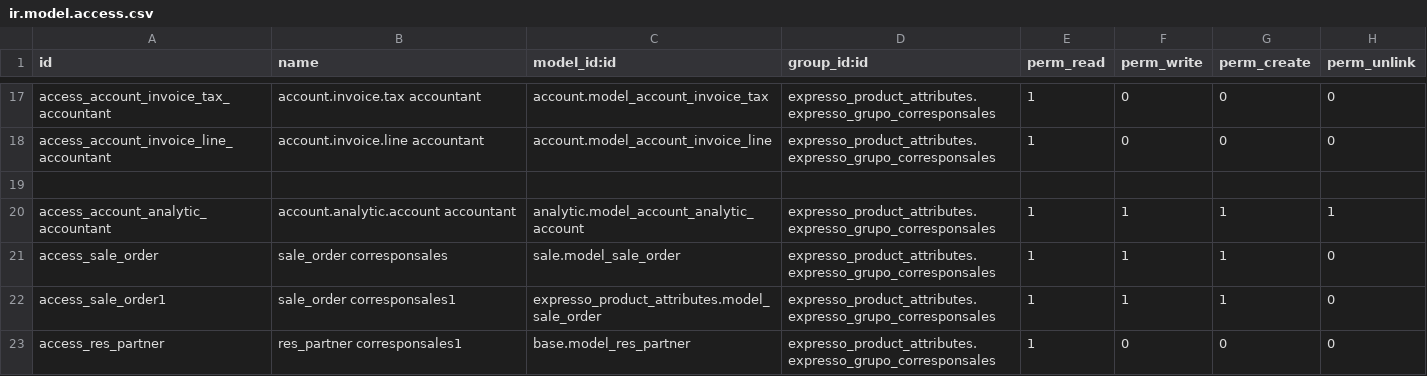
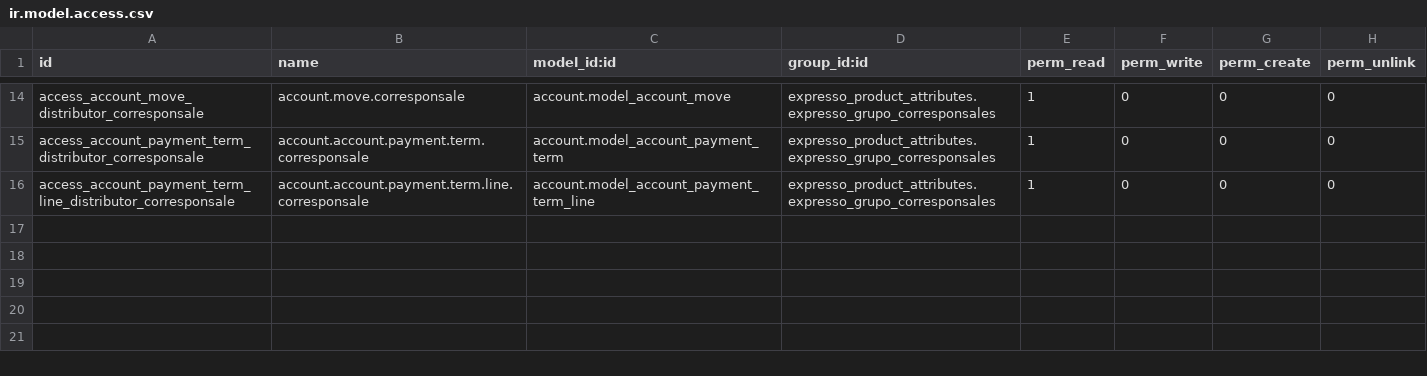
Before and after one commit to ingadhoc/odoo-expresso-corresponsales, a CSV file: expresso_product_attributes/security/ir.model.access.csv, drawn as a sheet; only a part is shown, gaps mark what is left out; the diff covers the shown part only.

Commit message:
portal_expresso

```diff
--- a/expresso_product_attributes/security/ir.model.access.csv
+++ b/expresso_product_attributes/security/ir.model.access.csv
@@ -17,7 +14,3 @@
-"access_account_invoice_tax_accountant","account.invoice.tax accountant","account.model_account_invoice_tax","expresso_product_attributes.expresso_grupo_corresponsales",1,0,0,0
-"access_account_invoice_line_accountant","account.invoice.line accountant","account.model_account_invoice_line","expresso_product_attributes.expresso_grupo_corresponsales",1,0,0,0
-
-"access_account_analytic_accountant","account.analytic.account accountant","analytic.model_account_analytic_account","expresso_product_attributes.expresso_grupo_corresponsales",1,1,1,1
-"access_sale_order","sale_order corresponsales","sale.model_sale_order","expresso_product_attributes.expresso_grupo_corresponsales",1,1,1,0
-"access_sale_order1","sale_order corresponsales1","expresso_product_attributes.model_sale_order","expresso_product_attributes.expresso_grupo_corresponsales",1,1,1,0
-"access_res_partner","res_partner corresponsales1","base.model_res_partner","expresso_product_attributes.expresso_grupo_corresponsales",1,0,0,0
+access_account_move_distributor_corresponsale,account.move.corresponsale,account.model_account_move,expresso_product_attributes.expresso_grupo_corresponsales,1,0,0,0
+access_account_payment_term_distributor_corresponsale,account.account.payment.term.corresponsale,account.model_account_payment_term,expresso_product_attributes.expresso_grupo_corresponsales,1,0,0,0
+access_account_payment_term_line_distributor_corresponsale,account.account.payment.term.line.corresponsale,account.model_account_payment_term_line,expresso_product_attributes.expresso_grupo_corresponsales,1,0,0,0
```
Also changed, not shown: 3 added rows, 6 removed rows and 43 edited cells elsewhere in this file, 20 other files.
